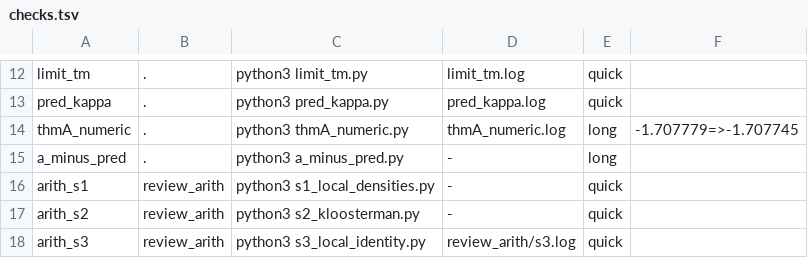
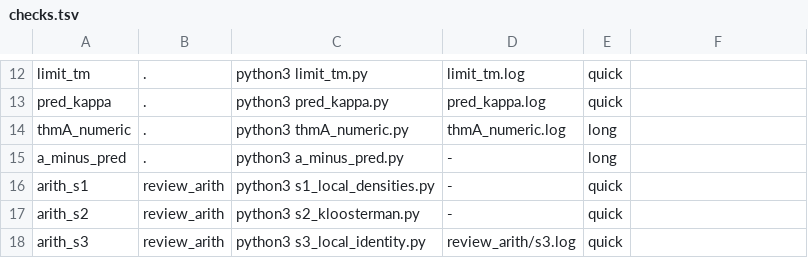
Before and after one commit to gifgaf0/prime-square-murmurations, a TSV file: scripts/checks.tsv, drawn as a sheet; only a part is shown, gaps mark what is left out.

```diff
--- a/scripts/checks.tsv
+++ b/scripts/checks.tsv
@@ -13,3 +13,3 @@ limit_tm	.	python3 limit_tm.py	limit_tm.log	quick
 pred_kappa	.	python3 pred_kappa.py	pred_kappa.log	quick
-thmA_numeric	.	python3 thmA_numeric.py	thmA_numeric.log	long	-1.707779=>-1.707745
+thmA_numeric	.	python3 thmA_numeric.py	thmA_numeric.log	long
 a_minus_pred	.	python3 a_minus_pred.py	-	long
```
Also changed, not shown: 4 other files.
